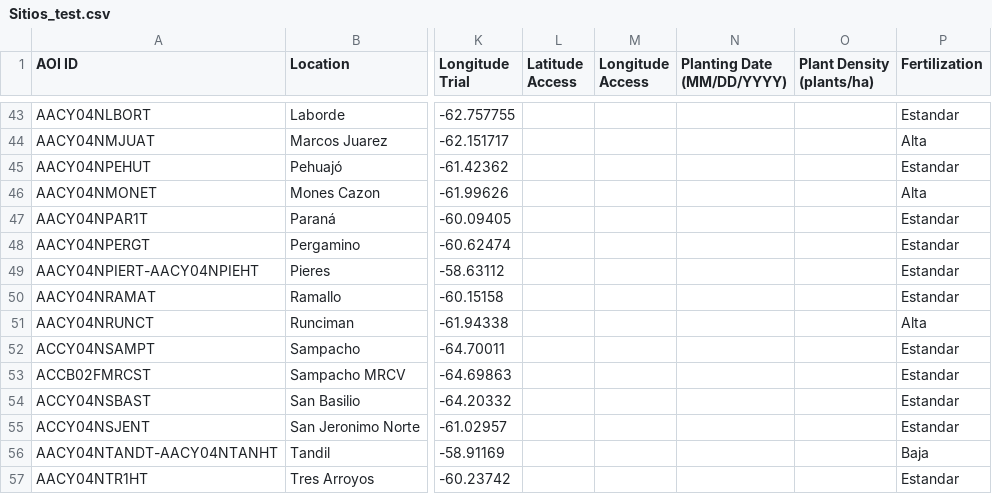
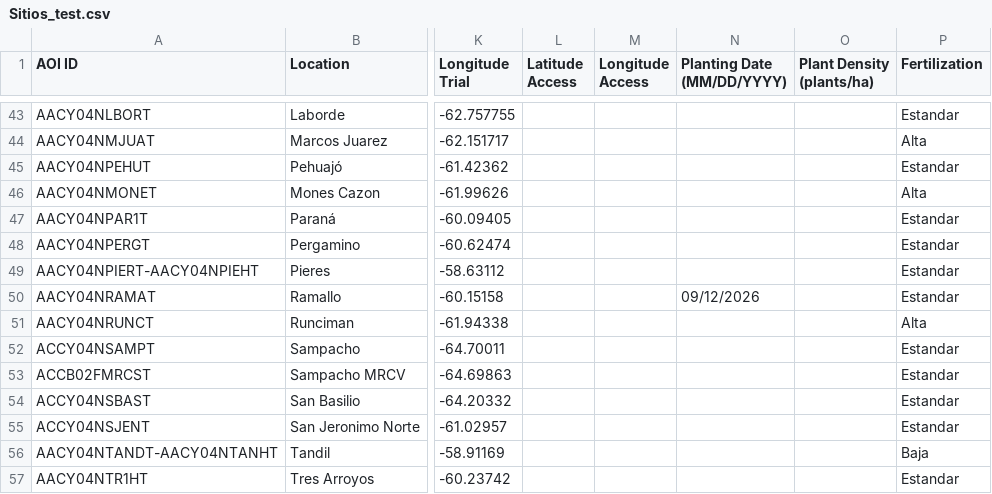
Before and after one commit to LAAR-TESTING-AR/field-trial-master-platform, a CSV file: Sitios_test.csv, drawn as a sheet; only a part is shown, gaps mark what is left out; the diff names each change by its address in the sheet, - before the commit and + after, or states it on an @@ line.

Commit message:
Actualizacion automatica de Sitios.csv desde SharePoint

```diff
--- a/Sitios_test.csv
+++ b/Sitios_test.csv
-N50 (Planting Date (MM/DD/YYYY)): (empty)
+N50 (Planting Date (MM/DD/YYYY)): 09/12/2026
```
